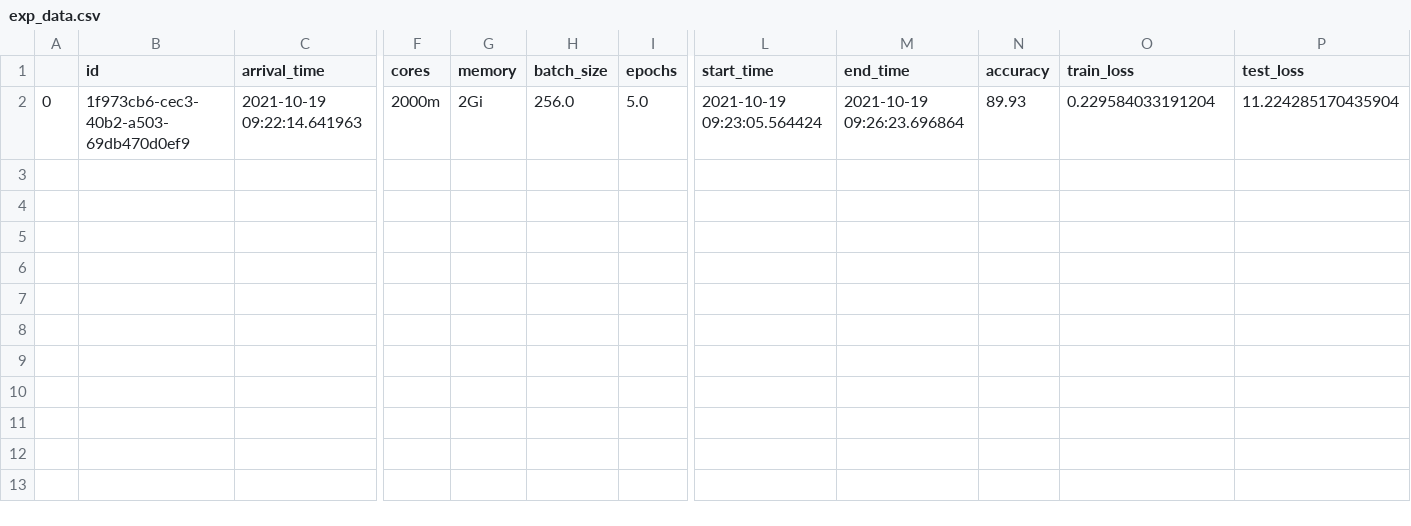
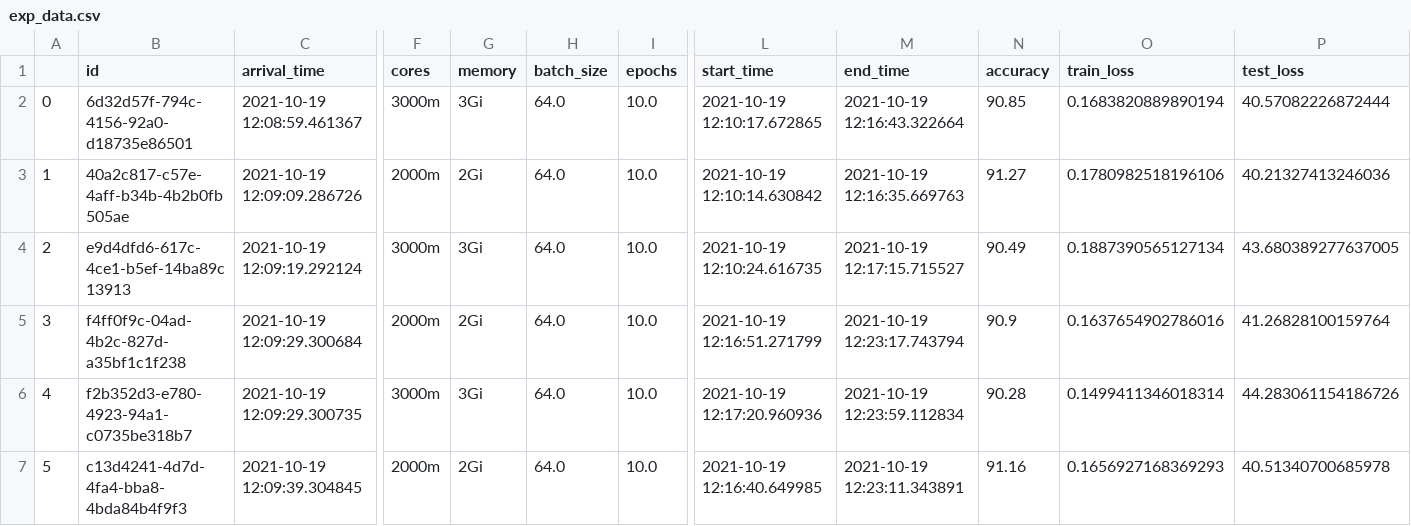
Before and after one commit to iiacoban42/fltk-testbed, a CSV file: compiling_results/exp_data.csv, drawn as a sheet; only a part is shown, gaps mark what is left out; rows hold the shown columns only; the diff covers the shown part only; the diff names each change by its address in the sheet, - before the commit and + after, or states it on an @@ line.

Commit message:
Add results

```diff
--- a/compiling_results/exp_data.csv
+++ b/compiling_results/exp_data.csv
-B2 (id): 1f973cb6-cec3-40b2-a503-69db470d0ef9
+B2 (id): 6d32d57f-794c-4156-92a0-d18735e86501
-C2 (arrival_time): 2021-10-19 09:22:14.641963
+C2 (arrival_time): 2021-10-19 12:08:59.461367
-F2 (cores): 2000m
+F2 (cores): 3000m
-G2 (memory): 2Gi
+G2 (memory): 3Gi
-H2 (batch_size): 256.0
+H2 (batch_size): 64.0
-I2 (epochs): 5.0
+I2 (epochs): 10.0
-L2 (start_time): 2021-10-19 09:23:05.564424
+L2 (start_time): 2021-10-19 12:10:17.672865
-M2 (end_time): 2021-10-19 09:26:23.696864
+M2 (end_time): 2021-10-19 12:16:43.322664
-N2 (accuracy): 89.93
+N2 (accuracy): 90.85
-O2 (train_loss): 0.229584033191204
+O2 (train_loss): 0.1683820889890194
-P2 (test_loss): 11.224285170435904
+P2 (test_loss): 40.57082226872444
+row 3: 1 | 40a2c817-c57e-4aff-b34b-4b2b0fb505ae | 2021-10-19 12:09:09.286726 | 2000m | 2Gi | 64.0 | 10.0 | 2021-10-19 12:10:14.630842 | 2021-10-19 12:16:35.669763 | 91.27 | 0.1780982518196106 | 40.21327413246036
+row 4: 2 | e9d4dfd6-617c-4ce1-b5ef-14ba89c13913 | 2021-10-19 12:09:19.292124 | 3000m | 3Gi | 64.0 | 10.0 | 2021-10-19 12:10:24.616735 | 2021-10-19 12:17:15.715527 | 90.49 | 0.1887390565127134 | 43.680389277637005
+row 5: 3 | f4ff0f9c-04ad-4b2c-827d-a35bf1c1f238 | 2021-10-19 12:09:29.300684 | 2000m | 2Gi | 64.0 | 10.0 | 2021-10-19 12:16:51.271799 | 2021-10-19 12:23:17.743794 | 90.9 | 0.1637654902786016 | 41.26828100159764
+row 6: 4 | f2b352d3-e780-4923-94a1-c0735be318b7 | 2021-10-19 12:09:29.300735 | 3000m | 3Gi | 64.0 | 10.0 | 2021-10-19 12:17:20.960936 | 2021-10-19 12:23:59.112834 | 90.28 | 0.1499411346018314 | 44.283061154186726
+row 7: 5 | c13d4241-4d7d-4fa4-bba8-4bda84b4f9f3 | 2021-10-19 12:09:39.304845 | 2000m | 2Gi | 64.0 | 10.0 | 2021-10-19 12:16:40.649985 | 2021-10-19 12:23:11.343891 | 91.16 | 0.1656927168369293 | 40.51340700685978
```
Also changed, not shown: 3 edited cells elsewhere in this file, compiling_results/job_param.csv, 10 other files.
